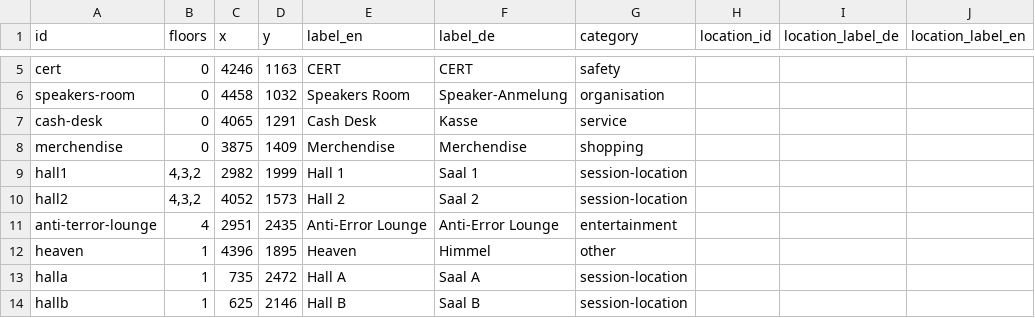
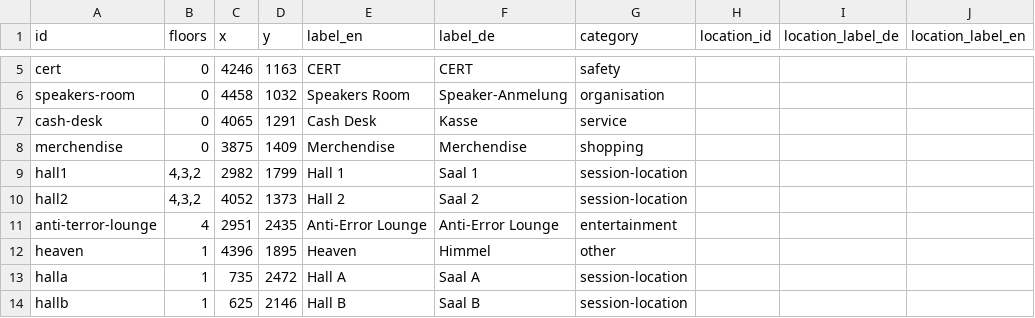
Before and after one commit to opendatacity/re-data, a CSV file: scraper/31C3/pois.csv, drawn as a sheet; only a part is shown, gaps mark what is left out.

Commit message:
move more 31c3

```diff
--- a/scraper/31C3/pois.csv
+++ b/scraper/31C3/pois.csv
@@ -8,4 +8,4 @@ cash-desk;0;4065;1291;Cash Desk;Kasse;service;;;
 merchendise;0;3875;1409;Merchendise;Merchendise;shopping;;;
-hall1;4,3,2;2982;1999;Hall 1;Saal 1;session-location;;;
-hall2;4,3,2;4052;1573;Hall 2;Saal 2;session-location;;;
+hall1;4,3,2;2982;1799;Hall 1;Saal 1;session-location;;;
+hall2;4,3,2;4052;1373;Hall 2;Saal 2;session-location;;;
 anti-terror-lounge;4;2951;2435;Anti-Error Lounge;Anti-Error Lounge;entertainment;;;
```
